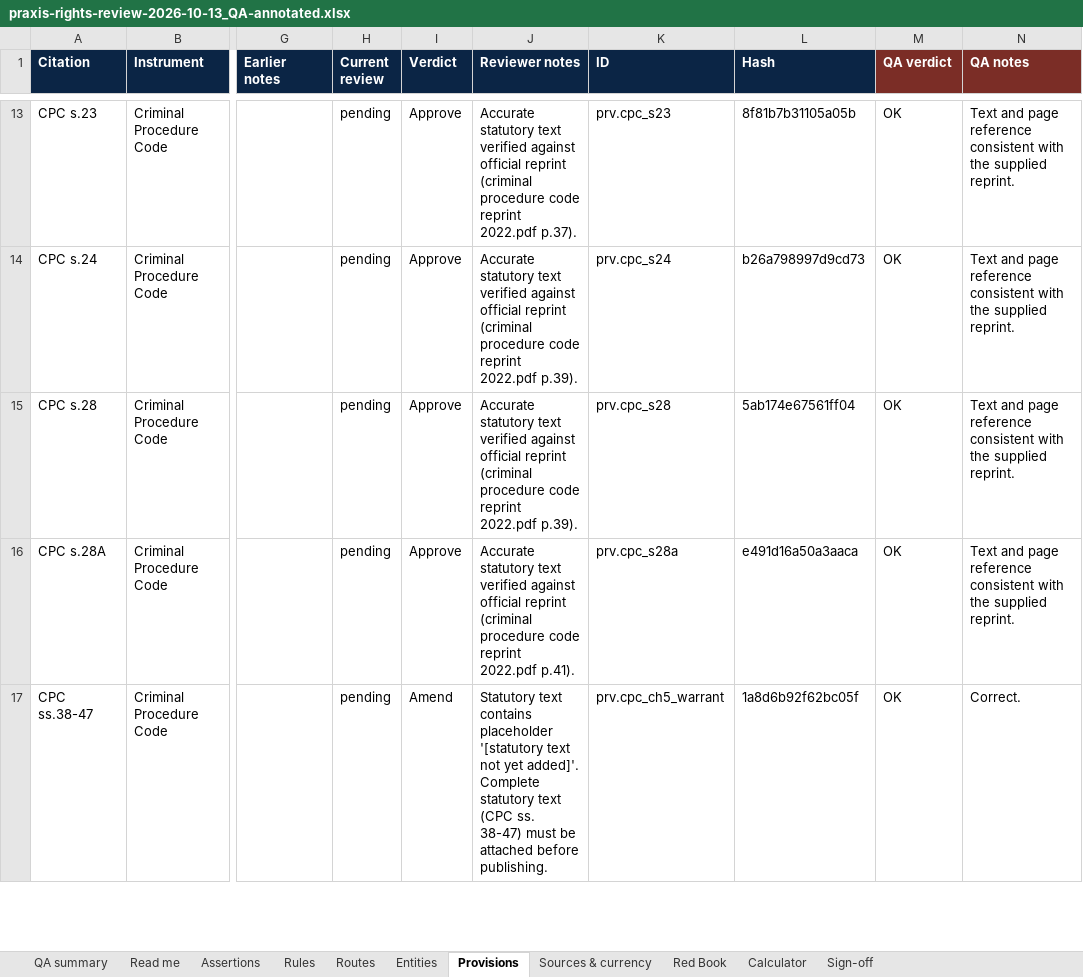
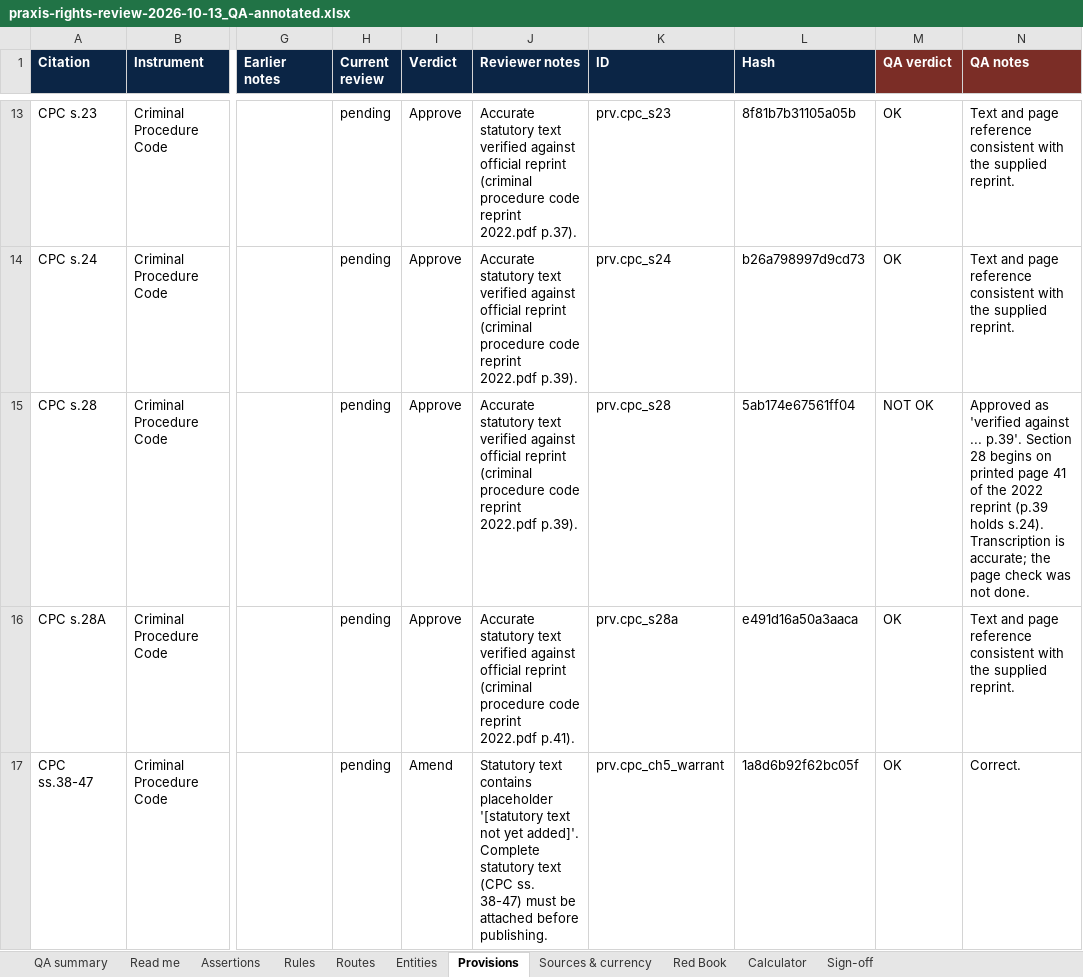
Before and after one commit to drnt2584/manhattanproject, an Excel workbook: malaysia-police-powers-citizen-rights/review/praxis-rights-review-2026-10-13_QA-annotated.xlsx, sheet Provisions, drawn as a sheet; only a part is shown, gaps mark what is left out; values as stored, in another font and other column widths than the file's, no borders; the diff names each change by its address in the sheet, - before the commit and + after, or states it on an @@ line.

```diff
--- a/malaysia-police-powers-citizen-rights/review/praxis-rights-review-2026-10-13_QA-annotated.xlsx (sheet Provisions)
+++ b/malaysia-police-powers-citizen-rights/review/praxis-rights-review-2026-10-13_QA-annotated.xlsx (sheet Provisions)
-M15 (QA verdict): OK
+M15 (QA verdict): NOT OK
-N15 (QA notes): Text and page reference consistent with the supplied reprint.
+N15 (QA notes): Approved as 'verified against ... p.39'. Section 28 begins on printed page 41 of the 2022 reprint (p.39 holds s.24). Transcription is accurate; the page check was not done.
```
Also changed, not shown: sheet QA summary, 3 other files.
